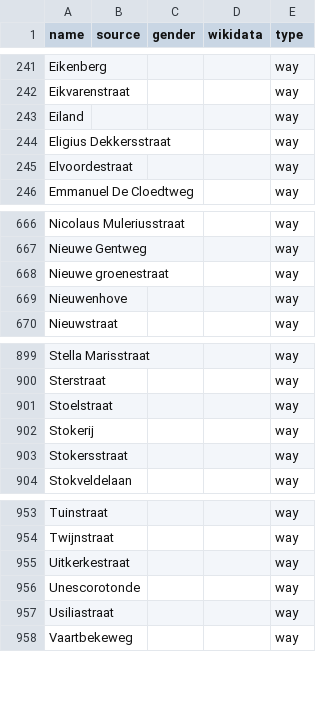
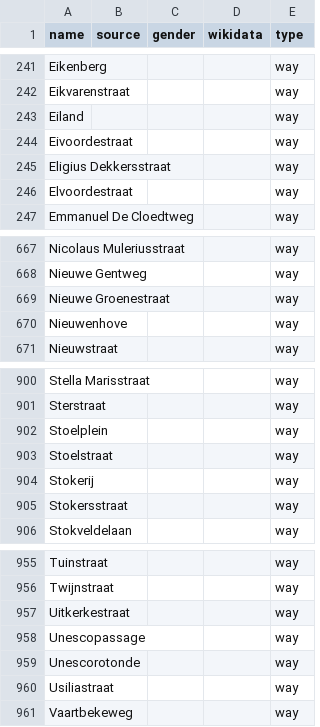
Before and after one commit to EqualStreetNames/equalstreetnames-brugge, a CSV file: data/other.csv, drawn as a sheet; only a part is shown, gaps mark what is left out; addresses are those after the commit; the diff names each change by its address in the sheet, - before the commit and + after, or states it on an @@ line.

```diff
--- a/data/other.csv
+++ b/data/other.csv
+row 244: Eivoordestraat |  |  |  | way
-A669 (name): Nieuwe groenestraat
+A669 (name): Nieuwe Groenestraat
+row 902: Stoelplein |  |  |  | way
+row 958: Unescopassage |  |  |  | way
```
Also changed, not shown: 2 other files.
